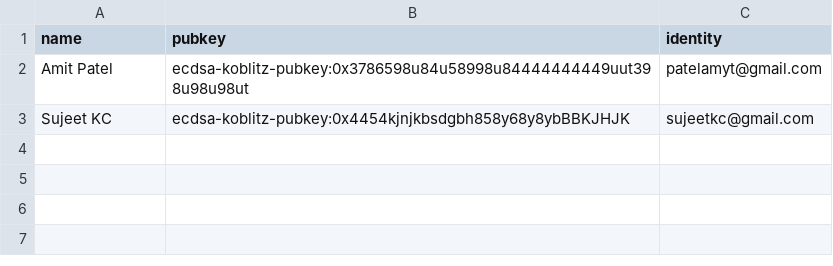
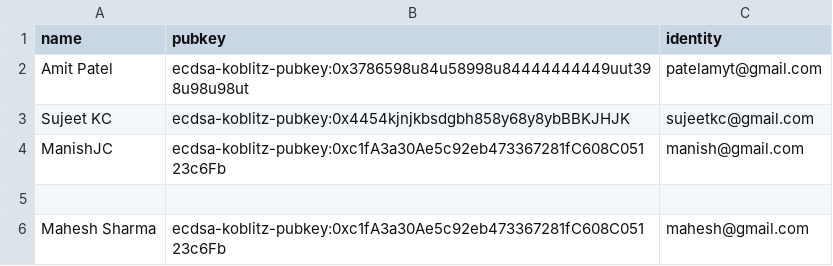
Before and after one commit to amit502/digi_cert, a CSV file: cert_viewer/rosters/amit.csv, drawn as a sheet; the diff names each change by its address in the sheet, - before the commit and + after, or states it on an @@ line.

```diff
--- a/cert_viewer/rosters/amit.csv
+++ b/cert_viewer/rosters/amit.csv
+row 4: ManishJC | ecdsa-koblitz-pubkey:0xc1fA3a30Ae5c92eb473367281fC608C05123c6Fb | manish@gmail.com
+row 5: (empty)
+row 6: Mahesh Sharma | ecdsa-koblitz-pubkey:0xc1fA3a30Ae5c92eb473367281fC608C05123c6Fb | mahesh@gmail.com
```
Also changed, not shown: 45 other files.
